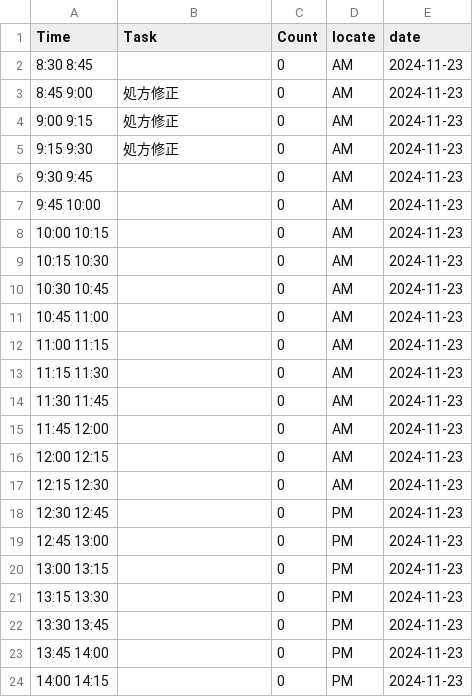
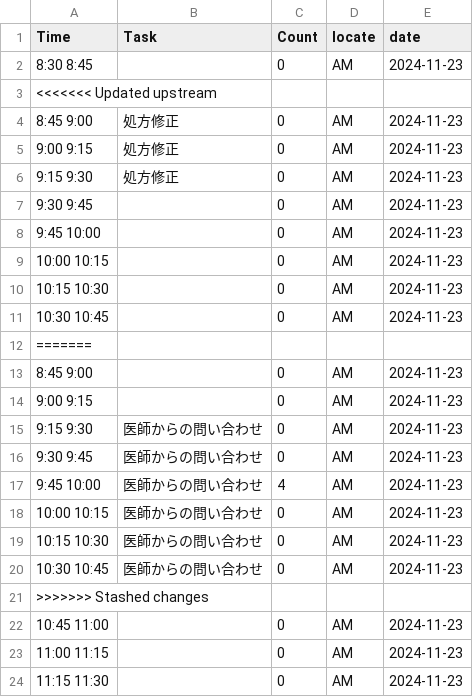
Before and after one commit to aharu6/daily-report, a CSV file: app/2024-11-23.csv, drawn as a sheet; only a part is shown; the shorter side is filled out with more unchanged rows; the diff names each change by its address in the sheet, - before the commit and + after, or states it on an @@ line.

```diff
--- a/app/2024-11-23.csv
+++ b/app/2024-11-23.csv
+row 3: <<<<<<< Updated upstream
+row 12: =======
+row 13: 8:45 9:00 |  | 0 | AM | 2024-11-23
+row 14: 9:00 9:15 |  | 0 | AM | 2024-11-23
+row 15: 9:15 9:30 | 医師からの問い合わせ | 0 | AM | 2024-11-23
+row 16: 9:30 9:45 | 医師からの問い合わせ | 0 | AM | 2024-11-23
+row 17: 9:45 10:00 | 医師からの問い合わせ | 4 | AM | 2024-11-23
+row 18: 10:00 10:15 | 医師からの問い合わせ | 0 | AM | 2024-11-23
+row 19: 10:15 10:30 | 医師からの問い合わせ | 0 | AM | 2024-11-23
+row 20: 10:30 10:45 | 医師からの問い合わせ | 0 | AM | 2024-11-23
+row 21: >>>>>>> Stashed changes
```
Also changed, not shown: 1 other file.
